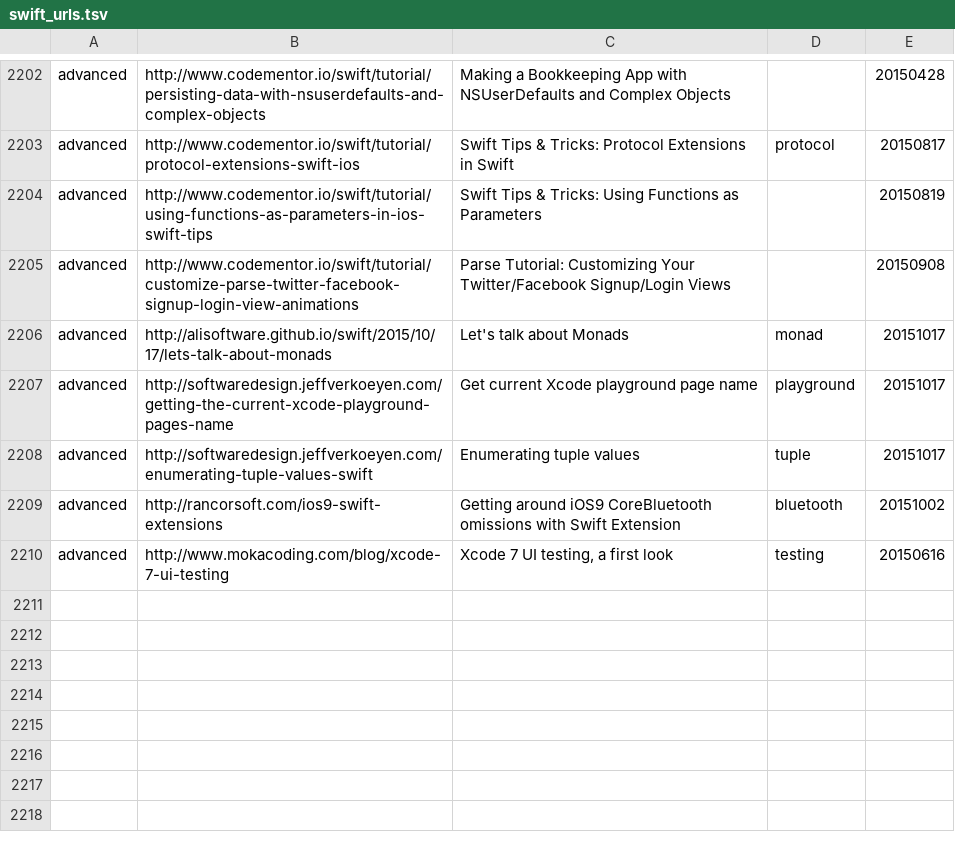
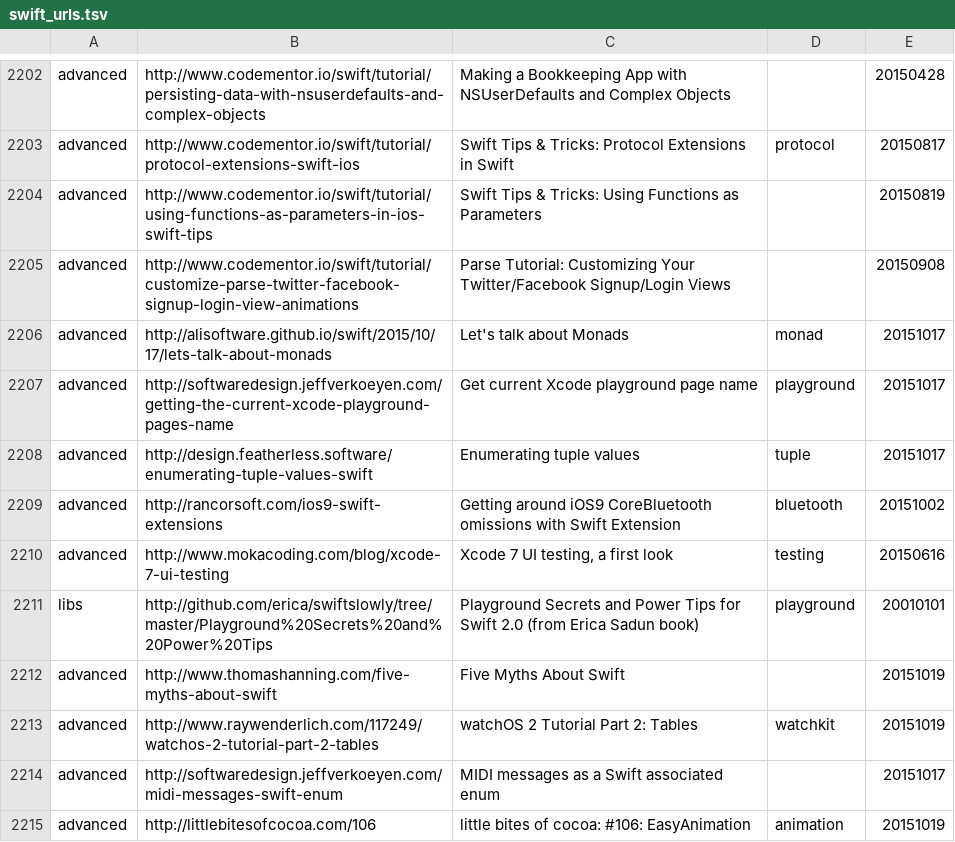
Before and after one commit to melling/SwiftResources, a TSV file: swift_urls.tsv, drawn as a sheet; only a part is shown, gaps mark what is left out; the diff covers the shown part only.

Commit message:
more urls

```diff
--- a/swift_urls.tsv
+++ b/swift_urls.tsv
@@ -2207,4 +2207,9 @@ advanced	http://alisoftware.github.io/swift/2015/10/17/lets-talk-about-monads	Le
 advanced	http://softwaredesign.jeffverkoeyen.com/getting-the-current-xcode-playground-pages-name	Get current Xcode playground page name	playground	20151017
-advanced	http://softwaredesign.jeffverkoeyen.com/enumerating-tuple-values-swift	Enumerating tuple values	tuple	20151017
+advanced	http://design.featherless.software/enumerating-tuple-values-swift	Enumerating tuple values	tuple	20151017
 advanced	http://rancorsoft.com/ios9-swift-extensions	Getting around iOS9 CoreBluetooth omissions with Swift Extension	bluetooth	20151002
 advanced	http://www.mokacoding.com/blog/xcode-7-ui-testing	Xcode 7 UI testing, a first look	testing	20150616
+libs	http://github.com/erica/swiftslowly/tree/master/Playground%20Secrets%20and%20Power%20Tips	Playground Secrets and Power Tips for Swift 2.0 (from Erica Sadun book)	playground	20010101
+advanced	http://www.thomashanning.com/five-myths-about-swift	Five Myths About Swift		20151019
+advanced	http://www.raywenderlich.com/117249/watchos-2-tutorial-part-2-tables	watchOS 2 Tutorial Part 2: Tables	watchkit	20151019
+advanced	http://softwaredesign.jeffverkoeyen.com/midi-messages-swift-enum	MIDI messages as a Swift associated enum		20151017
+advanced	http://littlebitesofcocoa.com/106	little bites of cocoa: #106: EasyAnimation	animation	20151019
```
Also changed, not shown: 7 added rows and 14 edited cells elsewhere in this file.
